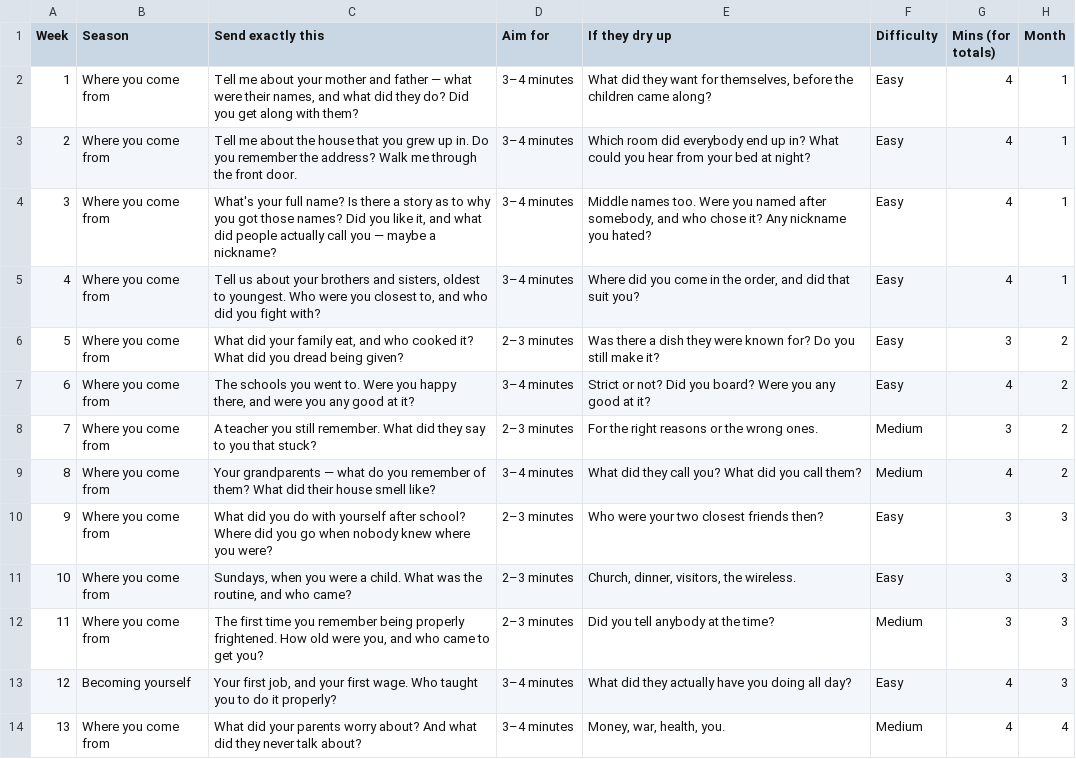
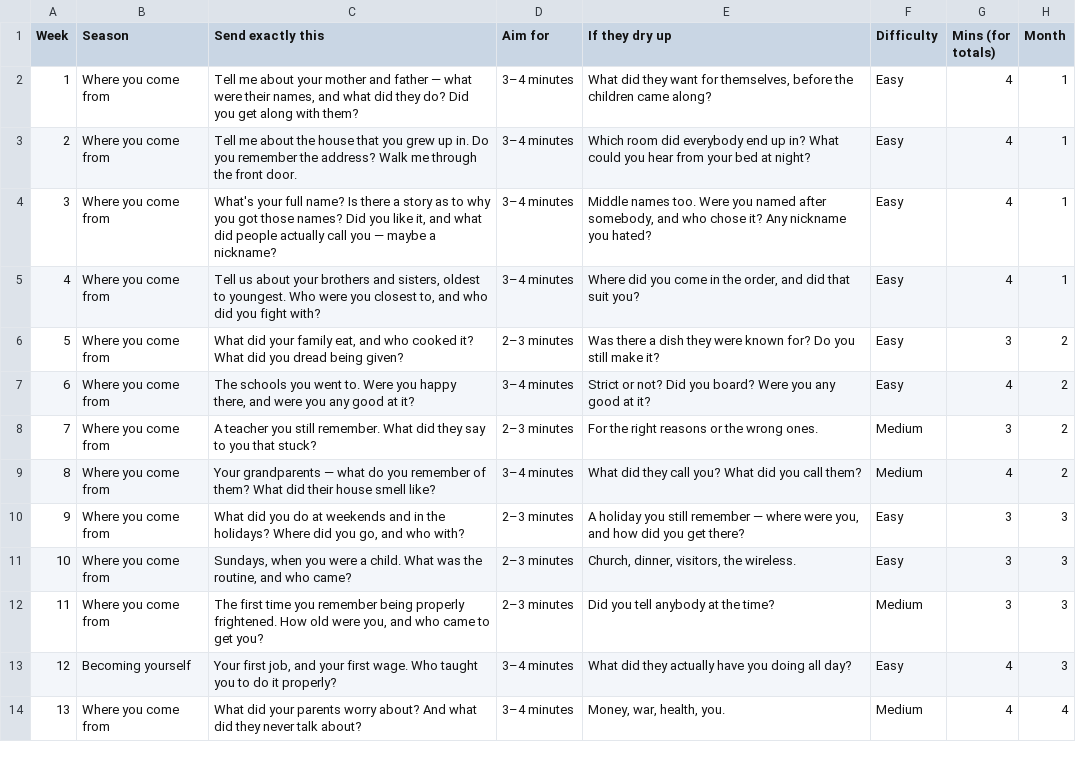
Before and after one commit to lifequestions/Tasks-Goals, a CSV file: life-questions-52.csv, drawn as a sheet; only a part is shown.

```diff
--- a/life-questions-52.csv
+++ b/life-questions-52.csv
@@ -9,3 +9,3 @@ Week,Season,Send exactly this,Aim for,If they dry up,Difficulty,Mins (for totals
 8,Where you come from,Your grandparents — what do you remember of them? What did their house smell like?,3–4 minutes,What did they call you? What did you call them?,Medium,4,2
-9,Where you come from,What did you do with yourself after school? Where did you go when nobody knew where you were?,2–3 minutes,Who were your two closest friends then?,Easy,3,3
+9,Where you come from,"What did you do at weekends and in the holidays? Where did you go, and who with?",2–3 minutes,"A holiday you still remember — where were you, and how did you get there?",Easy,3,3
 10,Where you come from,"Sundays, when you were a child. What was the routine, and who came?",2–3 minutes,"Church, dinner, visitors, the wireless.",Easy,3,3
```
Also changed, not shown: weekly-messages.csv, 2 other files.
